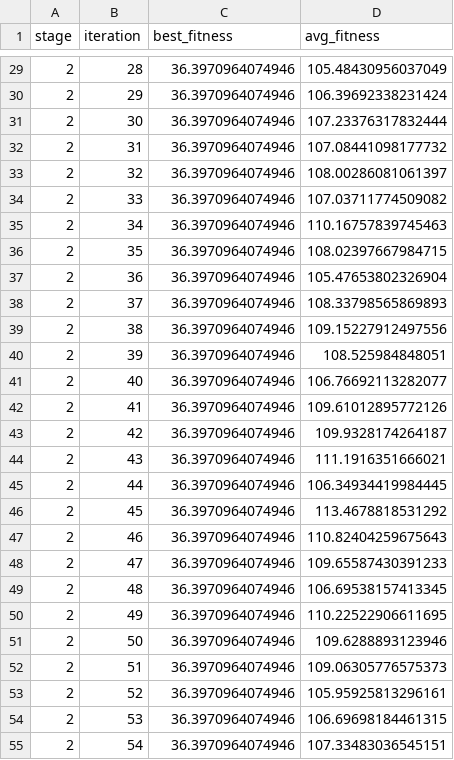
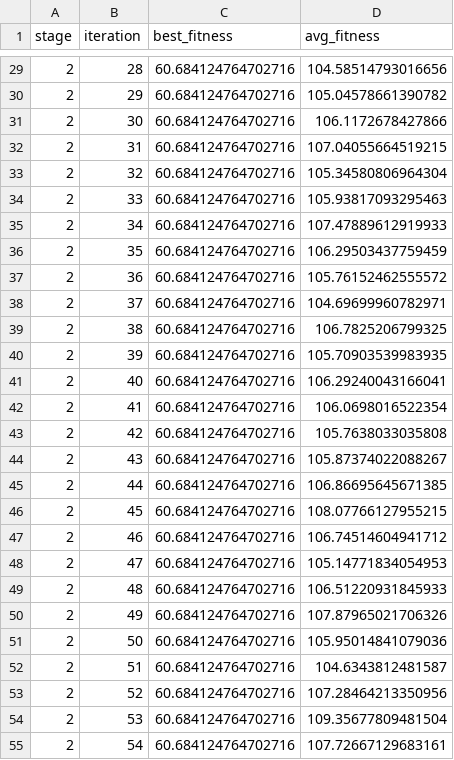
Before and after one commit to GasserAli/AIMP, a CSV file: da_run_stage2_iterations.csv, drawn as a sheet; only a part is shown, gaps mark what is left out; the diff covers the shown part only.

```diff
--- a/da_run_stage2_iterations.csv
+++ b/da_run_stage2_iterations.csv
@@ -29,27 +29,27 @@ stage,iteration,best_fitness,avg_fitness
-2,28,36.3970964074946,105.48430956037049
-2,29,36.3970964074946,106.39692338231424
-2,30,36.3970964074946,107.23376317832444
-2,31,36.3970964074946,107.08441098177732
-2,32,36.3970964074946,108.00286081061397
-2,33,36.3970964074946,107.03711774509082
-2,34,36.3970964074946,110.16757839745463
-2,35,36.3970964074946,108.02397667984715
-2,36,36.3970964074946,105.47653802326904
-2,37,36.3970964074946,108.33798565869893
-2,38,36.3970964074946,109.15227912497556
-2,39,36.3970964074946,108.525984848051
-2,40,36.3970964074946,106.76692113282077
-2,41,36.3970964074946,109.61012895772126
-2,42,36.3970964074946,109.9328174264187
-2,43,36.3970964074946,111.1916351666021
-2,44,36.3970964074946,106.34934419984445
-2,45,36.3970964074946,113.4678818531292
-2,46,36.3970964074946,110.82404259675643
-2,47,36.3970964074946,109.65587430391233
-2,48,36.3970964074946,106.69538157413345
-2,49,36.3970964074946,110.22522906611695
-2,50,36.3970964074946,109.6288893123946
-2,51,36.3970964074946,109.06305776575373
-2,52,36.3970964074946,105.95925813296161
-2,53,36.3970964074946,106.69698184461315
-2,54,36.3970964074946,107.33483036545151
+2,28,60.684124764702716,104.58514793016656
+2,29,60.684124764702716,105.04578661390782
+2,30,60.684124764702716,106.1172678427866
+2,31,60.684124764702716,107.04055664519215
+2,32,60.684124764702716,105.34580806964304
+2,33,60.684124764702716,105.93817093295463
+2,34,60.684124764702716,107.47889612919933
+2,35,60.684124764702716,106.29503437759459
+2,36,60.684124764702716,105.76152462555572
+2,37,60.684124764702716,104.69699960782971
+2,38,60.684124764702716,106.7825206799325
+2,39,60.684124764702716,105.70903539983935
+2,40,60.684124764702716,106.29240043166041
+2,41,60.684124764702716,106.0698016522354
+2,42,60.684124764702716,105.7638033035808
+2,43,60.684124764702716,105.87374022088267
+2,44,60.684124764702716,106.86695645671385
+2,45,60.684124764702716,108.07766127955215
+2,46,60.684124764702716,106.74514604941712
+2,47,60.684124764702716,105.14771834054953
+2,48,60.684124764702716,106.51220931845933
+2,49,60.684124764702716,107.87965021706326
+2,50,60.684124764702716,105.95014841079036
+2,51,60.684124764702716,104.6343812481587
+2,52,60.684124764702716,107.28464213350956
+2,53,60.684124764702716,109.35677809481504
+2,54,60.684124764702716,107.72667129683161
```
Also changed, not shown: 146 edited cells elsewhere in this file, da_run_stage1_iterations.csv, da_run_summary.csv, 1 other file.
